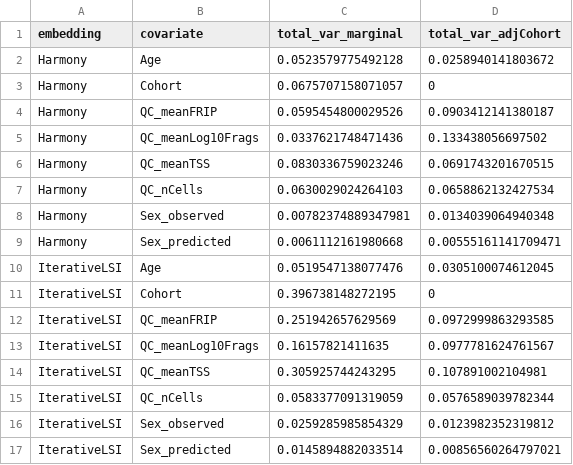
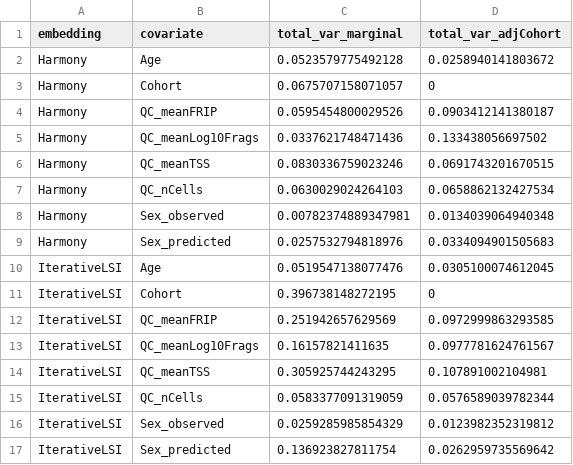
Before and after one commit to EpigenomeInformatics/exposure_atlas_manuscript, a CSV file: figures/pc_covariate_variance_summary.csv, drawn as a sheet.

```diff
--- a/figures/pc_covariate_variance_summary.csv
+++ b/figures/pc_covariate_variance_summary.csv
@@ -8,3 +8,3 @@
 "Harmony","Sex_observed",0.00782374889347981,0.0134039064940348
-"Harmony","Sex_predicted",0.0061112161980668,0.00555161141709471
+"Harmony","Sex_predicted",0.0257532794818976,0.0334094901505683
 "IterativeLSI","Age",0.0519547138077476,0.0305100074612045
@@ -16,2 +16,2 @@
 "IterativeLSI","Sex_observed",0.0259285985854329,0.0123982352319812
-"IterativeLSI","Sex_predicted",0.0145894882033514,0.00856560264797021
+"IterativeLSI","Sex_predicted",0.136923827811754,0.0262959735569642
```
Also changed, not shown: figures/pc_covariate_association.csv, 6 other files.
